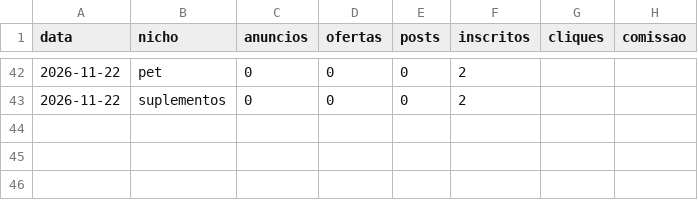
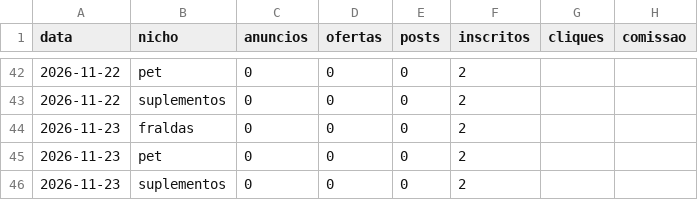
Before and after one commit to jeanluyac-sketch/preco-real, a CSV file: dados/metricas.csv, drawn as a sheet; only a part is shown, gaps mark what is left out; the diff names each change by its address in the sheet, - before the commit and + after, or states it on an @@ line.

```diff
--- a/dados/metricas.csv
+++ b/dados/metricas.csv
+row 44: 2026-11-23 | fraldas | 0 | 0 | 0 | 2
+row 45: 2026-11-23 | pet | 0 | 0 | 0 | 2
+row 46: 2026-11-23 | suplementos | 0 | 0 | 0 | 2
```
Also changed, not shown: metricas.csv.
